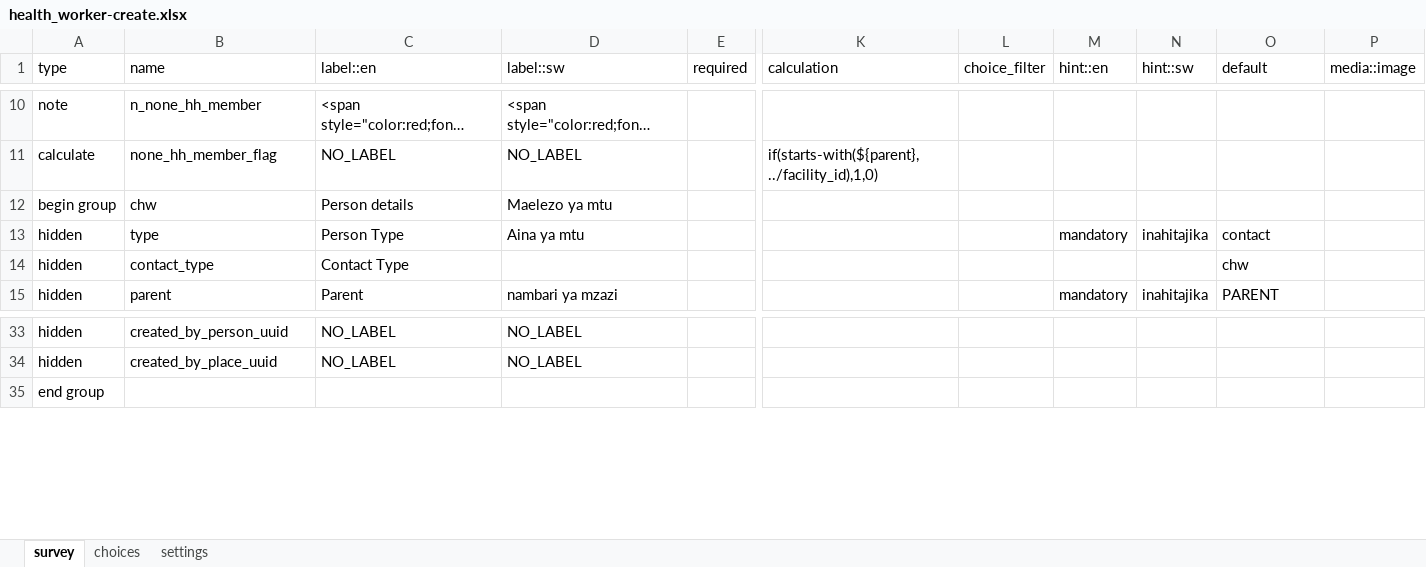
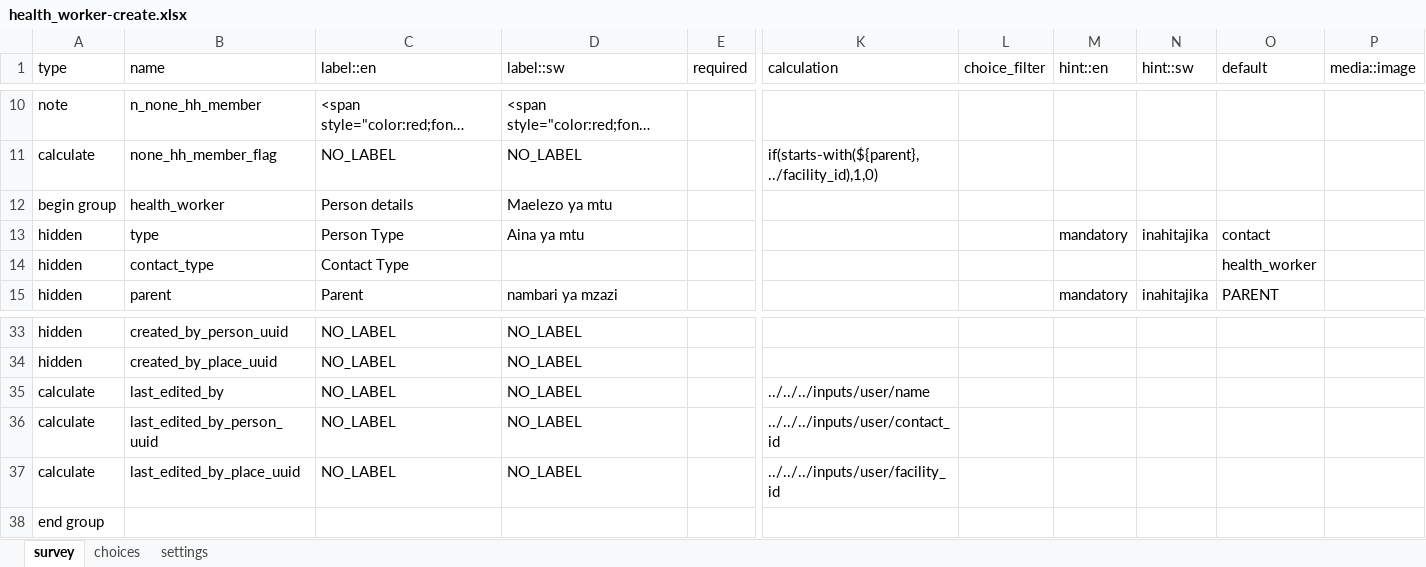
Before and after one commit to oyierp/community-testing-config-test, an Excel workbook: forms/contact/health_worker-create.xlsx, sheet survey, drawn as a sheet; only a part is shown, gaps mark what is left out; long unchanged cells end in …; values as stored, in another font and other column widths than the file's, no cell formats; conditional formats not drawn; rows hold the shown columns only; the diff names each change by its address in the sheet, - before the commit and + after, or states it on an @@ line.

Commit message:
Add files via upload

```diff
--- a/forms/contact/health_worker-create.xlsx (sheet survey)
+++ b/forms/contact/health_worker-create.xlsx (sheet survey)
-B12 (name): chw
+B12 (name): health_worker
-O14 (default): chw
+O14 (default): health_worker
+row 35: calculate | last_edited_by | NO_LABEL | NO_LABEL |  | ../../../inputs/user/name
+row 36: calculate | last_edited_by_person_uuid | NO_LABEL | NO_LABEL |  | ../../../inputs/user/contact_id
+row 37: calculate | last_edited_by_place_uuid | NO_LABEL | NO_LABEL |  | ../../../inputs/user/facility_id
```
Also changed, not shown: sheet settings, cell formats.
